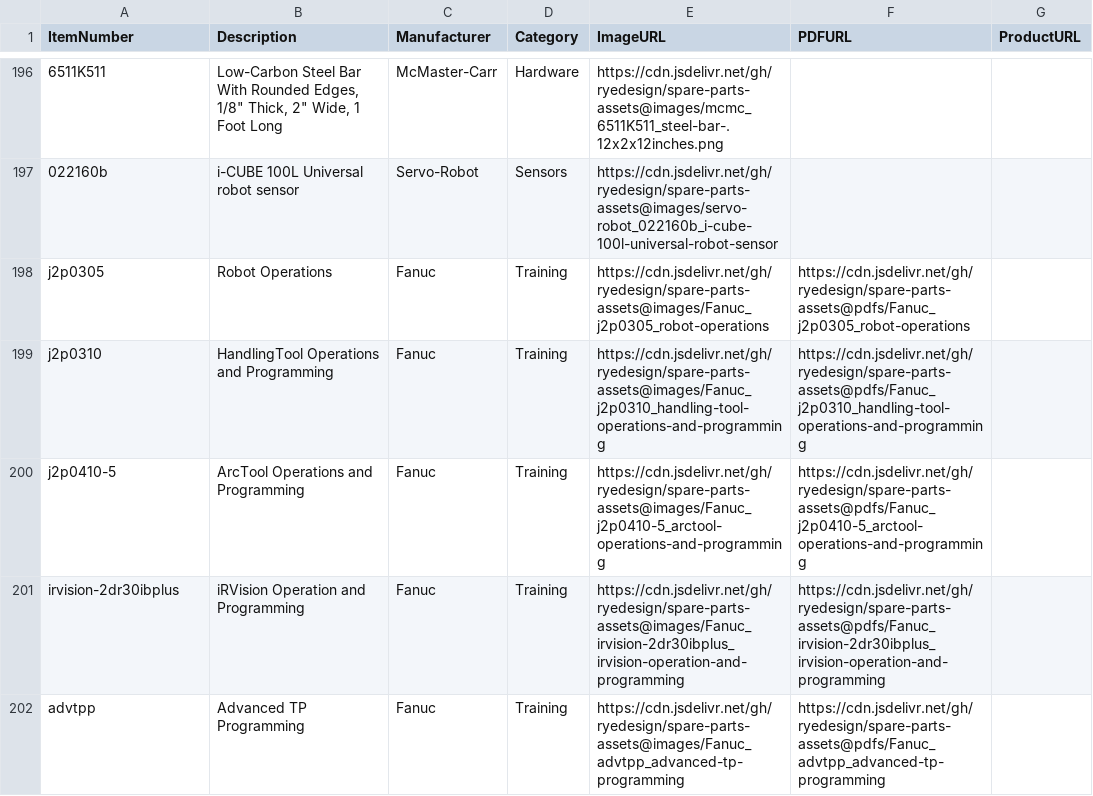
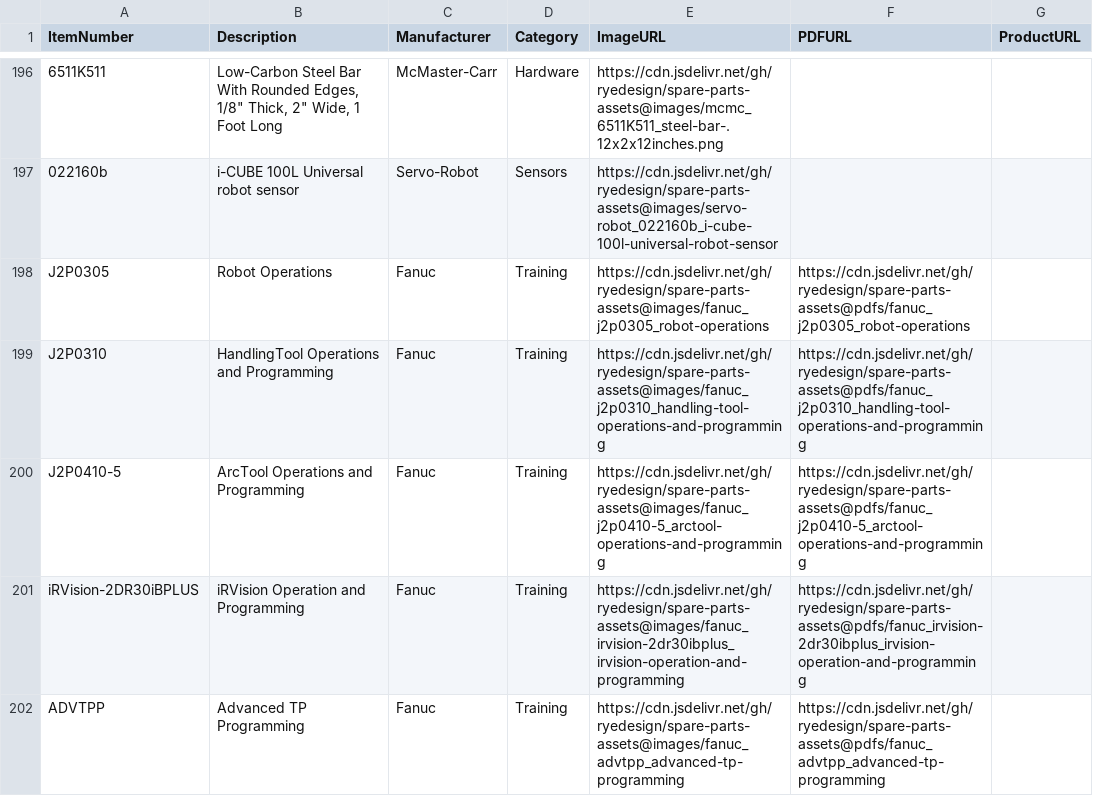
Before and after one commit to ryedesign/spare-parts-assets, a CSV file: spare-parts.csv, drawn as a sheet; only a part is shown, gaps mark what is left out; the diff names each change by its address in the sheet, - before the commit and + after, or states it on an @@ line.

Commit message:
Add files via upload

```diff
--- a/spare-parts.csv
+++ b/spare-parts.csv
-A198 (ItemNumber): j2p0305
+A198 (ItemNumber): J2P0305
-E198 (ImageURL): https://cdn.jsdelivr.net/gh/ryedesign/spare-parts-assets@images/Fanuc_j2p0305_robot-operations
+E198 (ImageURL): https://cdn.jsdelivr.net/gh/ryedesign/spare-parts-assets@images/fanuc_j2p0305_robot-operations
-F198 (PDFURL): https://cdn.jsdelivr.net/gh/ryedesign/spare-parts-assets@pdfs/Fanuc_j2p0305_robot-operations
+F198 (PDFURL): https://cdn.jsdelivr.net/gh/ryedesign/spare-parts-assets@pdfs/fanuc_j2p0305_robot-operations
-A199 (ItemNumber): j2p0310
+A199 (ItemNumber): J2P0310
-E199 (ImageURL): https://cdn.jsdelivr.net/gh/ryedesign/spare-parts-assets@images/Fanuc_j2p0310_handling-tool-operations-and-programming
+E199 (ImageURL): https://cdn.jsdelivr.net/gh/ryedesign/spare-parts-assets@images/fanuc_j2p0310_handling-tool-operations-and-programming
-F199 (PDFURL): https://cdn.jsdelivr.net/gh/ryedesign/spare-parts-assets@pdfs/Fanuc_j2p0310_handling-tool-operations-and-programming
+F199 (PDFURL): https://cdn.jsdelivr.net/gh/ryedesign/spare-parts-assets@pdfs/fanuc_j2p0310_handling-tool-operations-and-programming
-A200 (ItemNumber): j2p0410-5
+A200 (ItemNumber): J2P0410-5
-E200 (ImageURL): https://cdn.jsdelivr.net/gh/ryedesign/spare-parts-assets@images/Fanuc_j2p0410-5_arctool-operations-and-programming
+E200 (ImageURL): https://cdn.jsdelivr.net/gh/ryedesign/spare-parts-assets@images/fanuc_j2p0410-5_arctool-operations-and-programming
-F200 (PDFURL): https://cdn.jsdelivr.net/gh/ryedesign/spare-parts-assets@pdfs/Fanuc_j2p0410-5_arctool-operations-and-programming
+F200 (PDFURL): https://cdn.jsdelivr.net/gh/ryedesign/spare-parts-assets@pdfs/fanuc_j2p0410-5_arctool-operations-and-programming
-A201 (ItemNumber): irvision-2dr30ibplus
+A201 (ItemNumber): iRVision-2DR30iBPLUS
-E201 (ImageURL): https://cdn.jsdelivr.net/gh/ryedesign/spare-parts-assets@images/Fanuc_irvision-2dr30ibplus_irvision-operation-and-programming
+E201 (ImageURL): https://cdn.jsdelivr.net/gh/ryedesign/spare-parts-assets@images/fanuc_irvision-2dr30ibplus_irvision-operation-and-programming
-F201 (PDFURL): https://cdn.jsdelivr.net/gh/ryedesign/spare-parts-assets@pdfs/Fanuc_irvision-2dr30ibplus_irvision-operation-and-programming
+F201 (PDFURL): https://cdn.jsdelivr.net/gh/ryedesign/spare-parts-assets@pdfs/fanuc_irvision-2dr30ibplus_irvision-operation-and-programming
-A202 (ItemNumber): advtpp
+A202 (ItemNumber): ADVTPP
-E202 (ImageURL): https://cdn.jsdelivr.net/gh/ryedesign/spare-parts-assets@images/Fanuc_advtpp_advanced-tp-programming
+E202 (ImageURL): https://cdn.jsdelivr.net/gh/ryedesign/spare-parts-assets@images/fanuc_advtpp_advanced-tp-programming
-F202 (PDFURL): https://cdn.jsdelivr.net/gh/ryedesign/spare-parts-assets@pdfs/Fanuc_advtpp_advanced-tp-programming
+F202 (PDFURL): https://cdn.jsdelivr.net/gh/ryedesign/spare-parts-assets@pdfs/fanuc_advtpp_advanced-tp-programming
```
